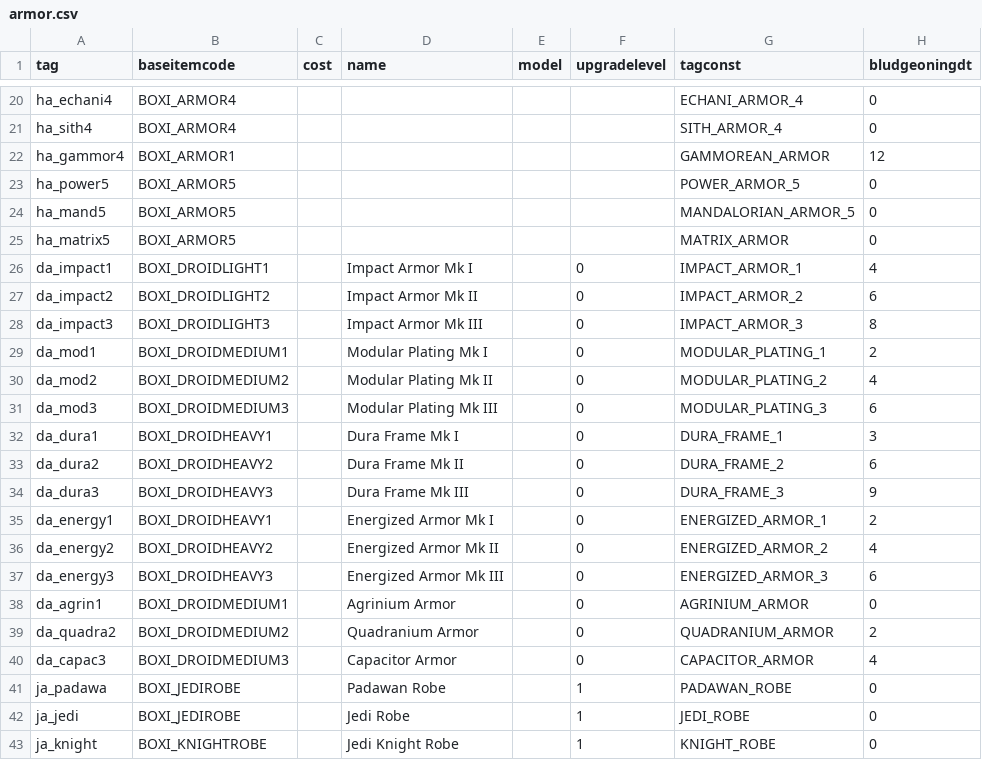
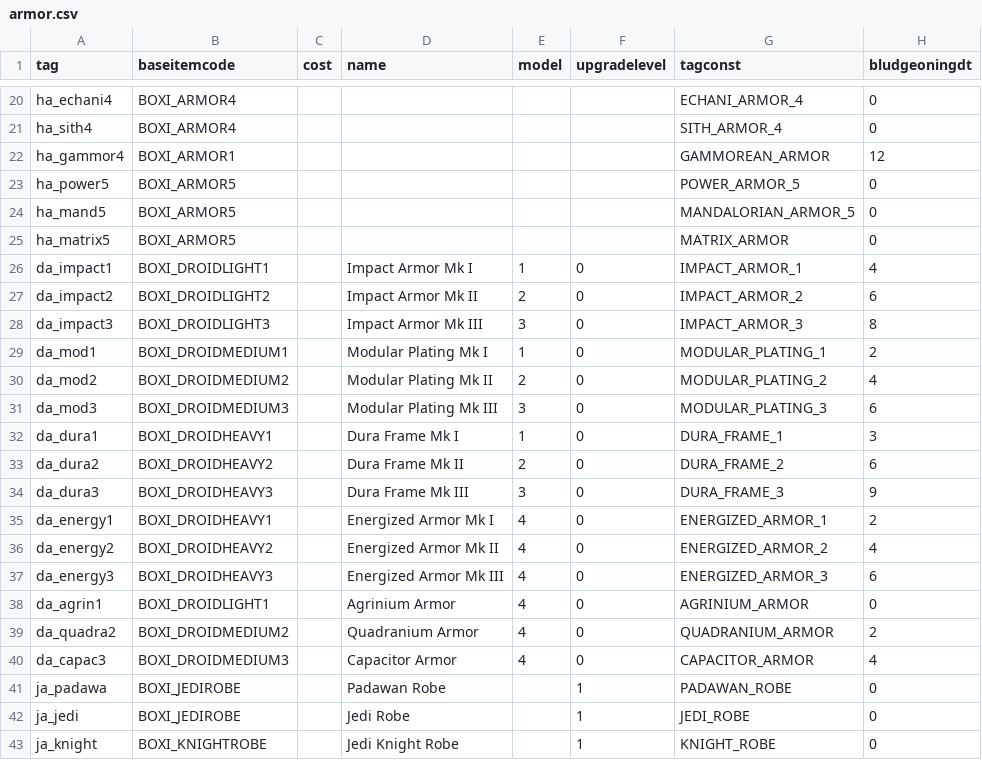
Before and after one commit to Box65535/Box-KOTOR-Mods, a CSV file: BoxTSLMod/Generators/Data/armor.csv, drawn as a sheet; only a part is shown, gaps mark what is left out; the diff names each change by its address in the sheet, - before the commit and + after, or states it on an @@ line.

```diff
--- a/BoxTSLMod/Generators/Data/armor.csv
+++ b/BoxTSLMod/Generators/Data/armor.csv
-E26 (model): (empty)
+E26 (model): 1
-E27 (model): (empty)
+E27 (model): 2
-E28 (model): (empty)
+E28 (model): 3
-E29 (model): (empty)
+E29 (model): 1
-E30 (model): (empty)
+E30 (model): 2
-E31 (model): (empty)
+E31 (model): 3
-E32 (model): (empty)
+E32 (model): 1
-E33 (model): (empty)
+E33 (model): 2
-E34 (model): (empty)
+E34 (model): 3
-E35:E40 (model): (empty)
+E35:E40 (model): 4
-B38 (baseitemcode): BOXI_DROIDMEDIUM1
+B38 (baseitemcode): BOXI_DROIDLIGHT1
```
Also changed, not shown: BoxTSLMod/Generators/Data/craftables.csv, BoxTSLMod/Generators/Data/upgrades.csv, 1 other file.
